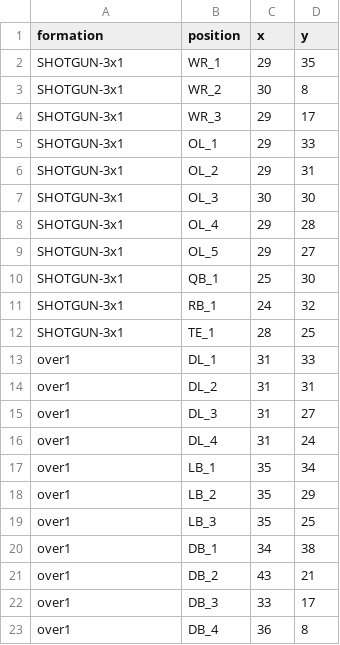
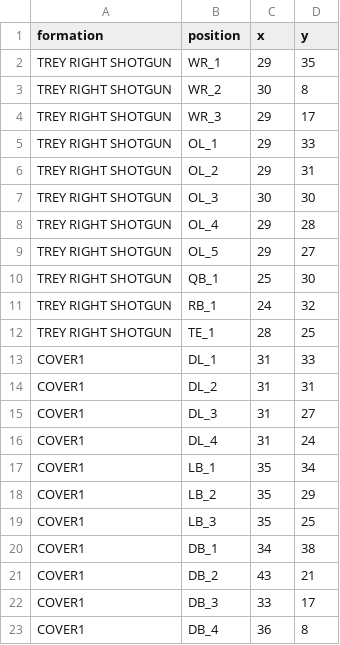
Before and after one commit to traskcon/NFL-RL, a CSV file: Test-Playbook.csv, drawn as a sheet.

```diff
--- a/Test-Playbook.csv
+++ b/Test-Playbook.csv
@@ -1,23 +1,23 @@
 formation,position,x,y
-SHOTGUN-3x1,WR_1,29,35
-SHOTGUN-3x1,WR_2,30,8
-SHOTGUN-3x1,WR_3,29,17
-SHOTGUN-3x1,OL_1,29,33
-SHOTGUN-3x1,OL_2,29,31
-SHOTGUN-3x1,OL_3,30,30
-SHOTGUN-3x1,OL_4,29,28
-SHOTGUN-3x1,OL_5,29,27
-SHOTGUN-3x1,QB_1,25,30
-SHOTGUN-3x1,RB_1,24,32
-SHOTGUN-3x1,TE_1,28,25
-over1,DL_1,31,33
-over1,DL_2,31,31
-over1,DL_3,31,27
-over1,DL_4,31,24
-over1,LB_1,35,34
-over1,LB_2,35,29
-over1,LB_3,35,25
-over1,DB_1,34,38
-over1,DB_2,43,21
-over1,DB_3,33,17
-over1,DB_4,36,8
+TREY RIGHT SHOTGUN,WR_1,29,35
+TREY RIGHT SHOTGUN,WR_2,30,8
+TREY RIGHT SHOTGUN,WR_3,29,17
+TREY RIGHT SHOTGUN,OL_1,29,33
+TREY RIGHT SHOTGUN,OL_2,29,31
+TREY RIGHT SHOTGUN,OL_3,30,30
+TREY RIGHT SHOTGUN,OL_4,29,28
+TREY RIGHT SHOTGUN,OL_5,29,27
+TREY RIGHT SHOTGUN,QB_1,25,30
+TREY RIGHT SHOTGUN,RB_1,24,32
+TREY RIGHT SHOTGUN,TE_1,28,25
+COVER1,DL_1,31,33
+COVER1,DL_2,31,31
+COVER1,DL_3,31,27
+COVER1,DL_4,31,24
+COVER1,LB_1,35,34
+COVER1,LB_2,35,29
+COVER1,LB_3,35,25
+COVER1,DB_1,34,38
+COVER1,DB_2,43,21
+COVER1,DB_3,33,17
+COVER1,DB_4,36,8
```
Also changed, not shown: 4 other files.
